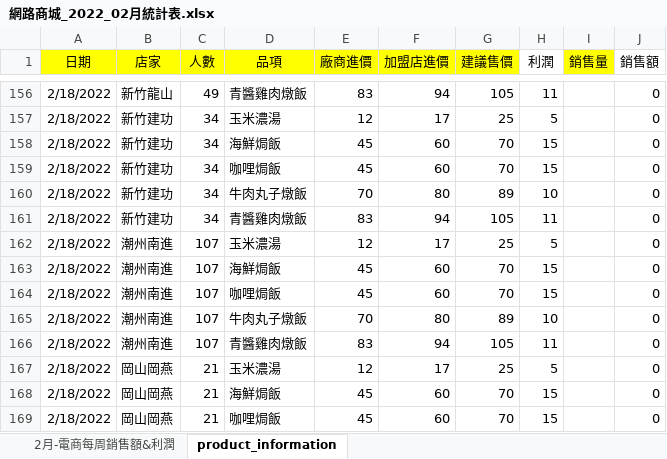
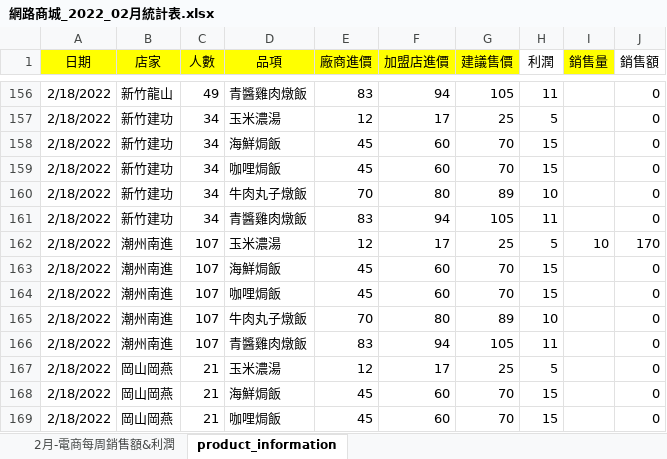
Before and after one commit to andylee40/work, an Excel workbook: 網路商城_2022_02月統計表.xlsx, sheet product_information, drawn as a sheet; only a part is shown, gaps mark what is left out; values as stored, in another font and other column widths than the file's, no borders; the diff names each change by its address in the sheet, - before the commit and + after, or states it on an @@ line.

Commit message:
Add files via upload

```diff
--- a/網路商城_2022_02月統計表.xlsx (sheet product_information)
+++ b/網路商城_2022_02月統計表.xlsx (sheet product_information)
-I162 (銷售量): (empty)
+I162 (銷售量): 10
-J162 (銷售額): 0
+J162 (銷售額): 170
```
Also changed, not shown: charts or pictures.
